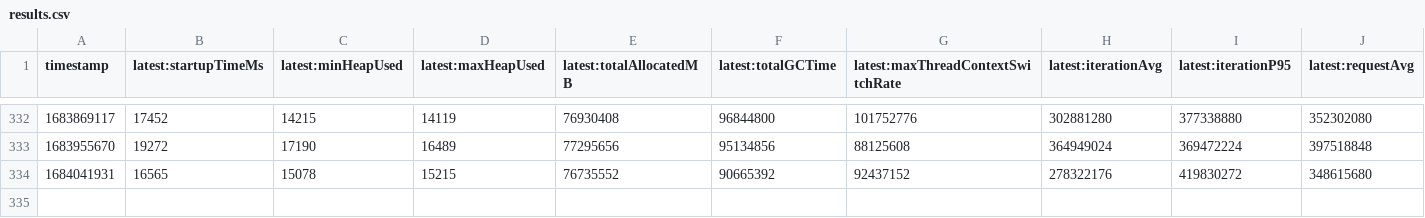
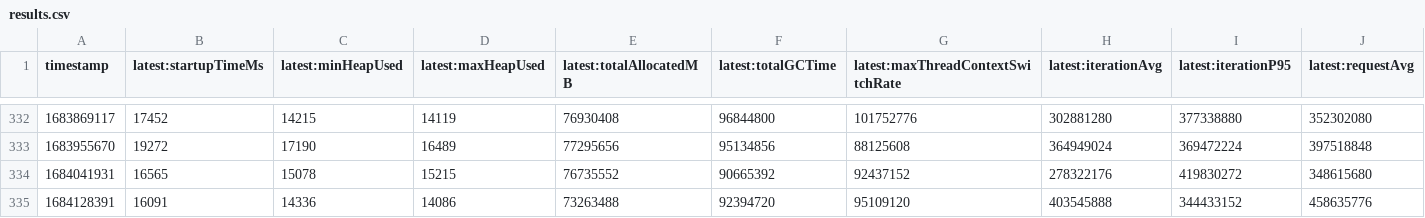
Before and after one commit to alvinhom/opentelemetry-java-instrumentation, a CSV file: benchmark-overhead/results/release/results.csv, drawn as a sheet; only a part is shown, gaps mark what is left out; rows hold the shown columns only; the diff names each change by its address in the sheet, - before the commit and + after, or states it on an @@ line.

```diff
--- a/benchmark-overhead/results/release/results.csv
+++ b/benchmark-overhead/results/release/results.csv
+row 335: 1684128391 | 16091 | 14336 | 14086 | 73263488 | 92394720 | 95109120 | 403545888 | 344433152 | 458635776
```
Also changed, not shown: 1 other file.
